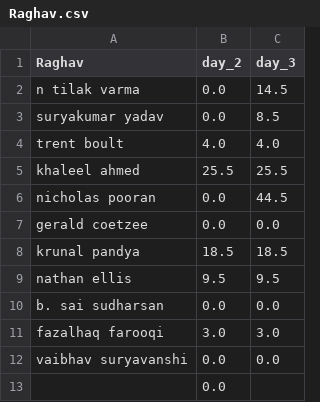
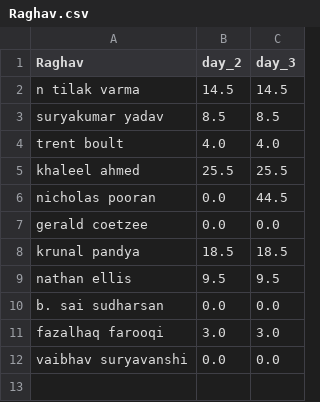
Before and after one commit to suddu16/ipl-fantasy, a CSV file: ipl2025/group_1/Raghav.csv, drawn as a sheet.

Commit message:
Fix data for day 2

```diff
--- a/ipl2025/group_1/Raghav.csv
+++ b/ipl2025/group_1/Raghav.csv
@@ -1,4 +1,4 @@
 Raghav,day_2,day_3
-n tilak varma,0.0,14.5
-suryakumar yadav,0.0,8.5
+n tilak varma,14.5,14.5
+suryakumar yadav,8.5,8.5
 trent boult,4.0,4.0
@@ -12,2 +12 @@ fazalhaq farooqi,3.0,3.0
 vaibhav suryavanshi,0.0,0.0
-,0.0,
```
Also changed, not shown: ipl2025/group_1/Sudarshan.csv, ipl2025/group_1/ipl2025_results_day_2.csv, 1 other file.
